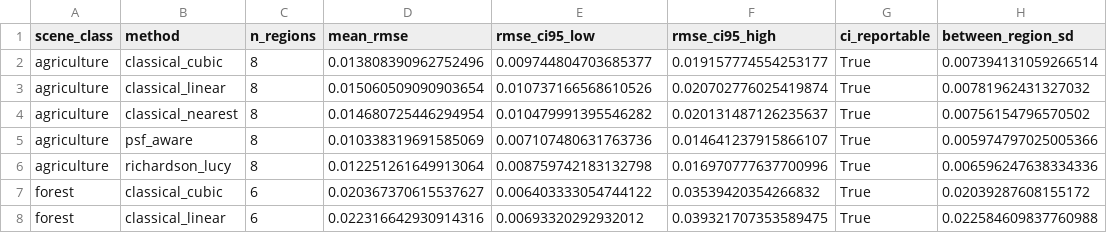
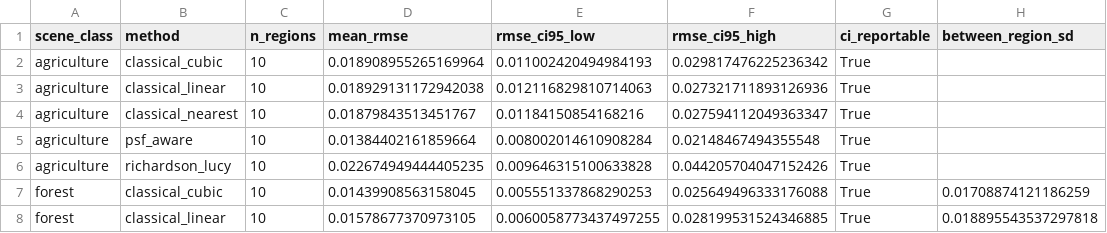
Before and after one commit to GRID4EARTH/healpix-resample, a CSV file: notebooks/tables/real_groundtruth_multiregion_summary_native20_ref19_block2_fwhm25_it14_refpsf_aware_estcell_average.csv, drawn as a sheet; only a part is shown; the diff covers the shown part only.

```diff
--- a/notebooks/tables/real_groundtruth_multiregion_summary_native20_ref19_block2_fwhm25_it14_refpsf_aware_estcell_average.csv
+++ b/notebooks/tables/real_groundtruth_multiregion_summary_native20_ref19_block2_fwhm25_it14_refpsf_aware_estcell_average.csv
@@ -1,8 +1,8 @@
 scene_class,method,n_regions,mean_rmse,rmse_ci95_low,rmse_ci95_high,ci_reportable,between_region_sd
-agriculture,classical_cubic,8,0.013808390962752496,0.009744804703685377,0.019157774554253177,True,0.007394131059266514
-agriculture,classical_linear,8,0.015060509090903654,0.010737166568610526,0.020702776025419874,True,0.00781962431327032
-agriculture,classical_nearest,8,0.014680725446294954,0.010479991395546282,0.020131487126235637,True,0.00756154796570502
-agriculture,psf_aware,8,0.010338319691585069,0.007107480631763736,0.014641237915866107,True,0.005974797025005366
-agriculture,richardson_lucy,8,0.012251261649913064,0.008759742183132798,0.016970777637700996,True,0.006596247638334336
-forest,classical_cubic,6,0.020367370615537627,0.006403333054744122,0.03539420354266832,True,0.02039287608155172
-forest,classical_linear,6,0.022316642930914316,0.00693320292932012,0.039321707353589475,True,0.022584609837760988
+agriculture,classical_cubic,10,0.018908955265169964,0.011002420494984193,0.029817476225236342,True,
+agriculture,classical_linear,10,0.018929131172942038,0.012116829810714063,0.027321711893126936,True,
+agriculture,classical_nearest,10,0.01879843513451767,0.01184150854168216,0.027594112049363347,True,
+agriculture,psf_aware,10,0.01384402161859664,0.008002014610908284,0.02148467494355548,True,
+agriculture,richardson_lucy,10,0.022674949444405235,0.009646315100633828,0.044205704047152426,True,
+forest,classical_cubic,10,0.01439908563158045,0.005551337868290253,0.025649496333176088,True,0.01708874121186259
+forest,classical_linear,10,0.01578677370973105,0.0060058773437497255,0.028199531524346885,True,0.018895543537297818
```
Also changed, not shown: 60 edited cells elsewhere in this file, notebooks/tables/real_groundtruth_multiregion_pooled_native20_ref19_block2_fwhm25_it14_refpsf_aware_estcell_average.csv, notebooks/tables/real_groundtruth_multiregion_products.csv, 8 other files.
